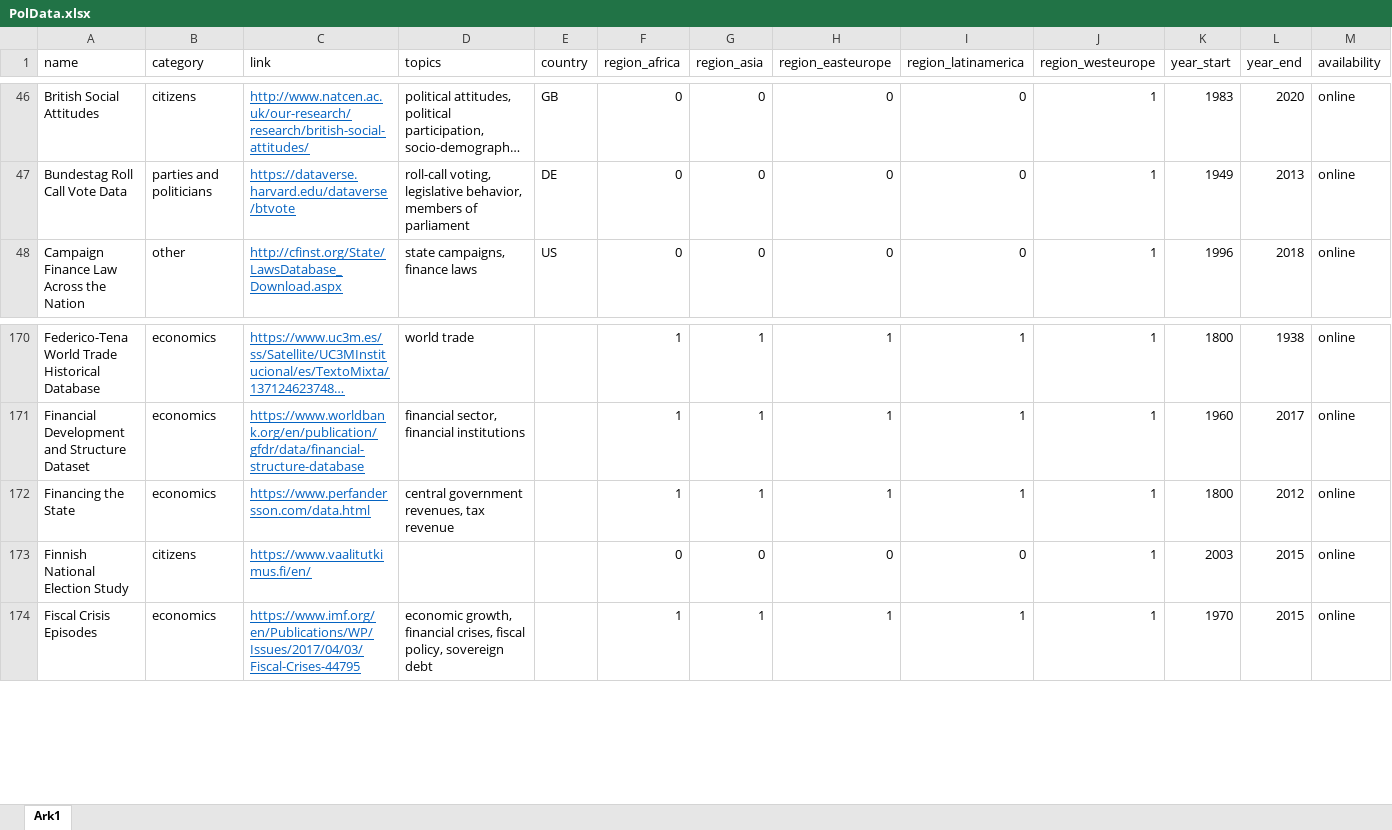
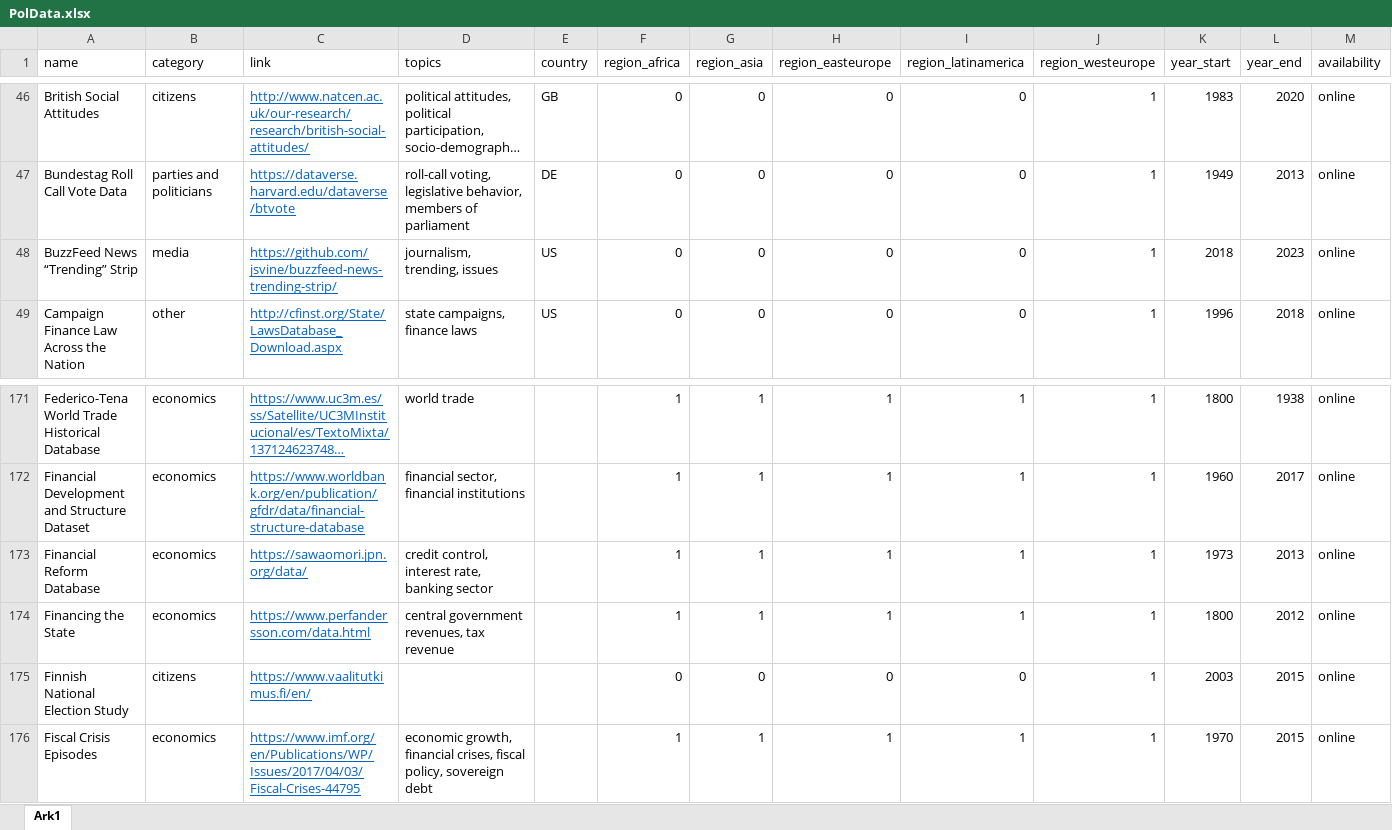
Before and after one commit to erikgahner/PolData, an Excel workbook: PolData.xlsx, sheet Ark1, drawn as a sheet; only a part is shown, gaps mark what is left out; long unchanged cells end in …; values as stored, in another font and other column widths than the file's, no borders; rows hold the shown columns only; the diff names each change by its address in the sheet, - before the commit and + after, or states it on an @@ line.

Commit message:
add 'Financial Reform Database' and 'BuzzFeed News “Trending” Strip'

```diff
--- a/PolData.xlsx (sheet Ark1)
+++ b/PolData.xlsx (sheet Ark1)
+row 48: BuzzFeed News “Trending” Strip | media | https://github.com/jsvine/buzzfeed-news-trending-strip/ | journalism, trending, issues | US | 0 | 0 | 0 | 0 | 1 | 2018 | 2023 | online
+row 173: Financial Reform Database | economics | https://sawaomori.jpn.org/data/ | credit control, interest rate, banking sector |  | 1 | 1 | 1 | 1 | 1 | 1973 | 2013 | online
```
Also changed, not shown: 2 other files.
